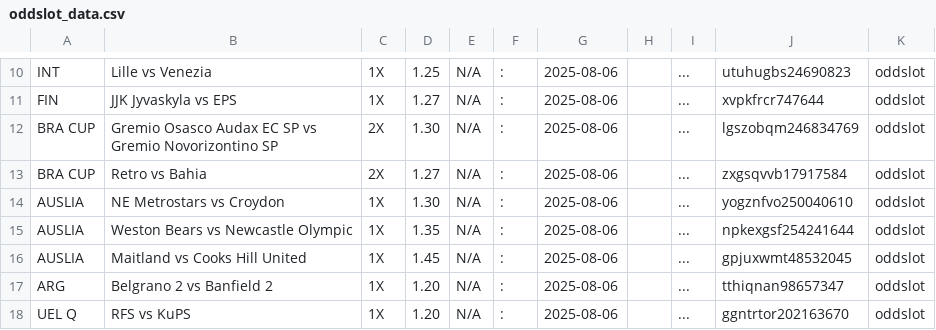
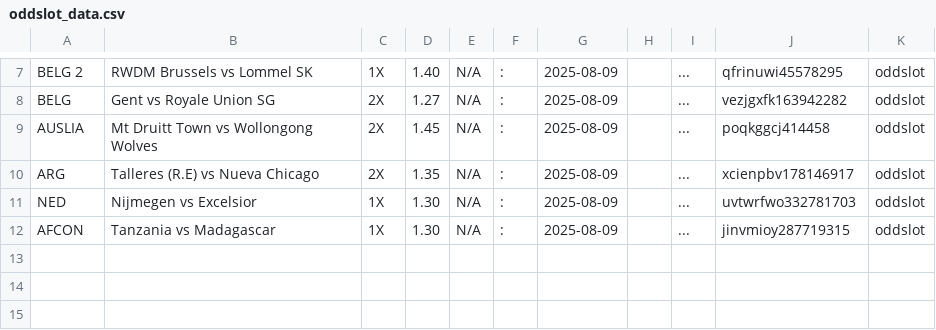
Before and after one commit to tecpg/delay_kbt_bot, a CSV file: csv_files/oddslot_data.csv, drawn as a sheet; only a part is shown, gaps mark what is left out; removed rows and columns are numbered as before the commit, all else as after; the diff covers the shown part only; the diff names each change by its address in the sheet, - before the commit and + after, or states it on an @@ line.

```diff
--- a/csv_files/oddslot_data.csv
+++ b/csv_files/oddslot_data.csv
-A7: INT
+A7: BELG 2
-B7: Lille vs Venezia
+B7: RWDM Brussels vs Lommel SK
-D7: 1.25
+D7: 1.40
-G7: 2025-08-06
+G7: 2025-08-09
-J7: utuhugbs24690823
+J7: qfrinuwi45578295
-row 11: FIN | JJK Jyvaskyla vs EPS | 1X | 1.27 | N/A | : | 2025-08-06 |  | ... | xvpkfrcr747644 | oddslot
-row 12: BRA CUP | Gremio Osasco Audax EC SP vs Gremio Novorizontino SP | 2X | 1.30 | N/A | : | 2025-08-06 |  | ... | lgszobqm246834769 | oddslot
-A8: BRA CUP
+A8: BELG
-B8: Retro vs Bahia
+B8: Gent vs Royale Union SG
-G8: 2025-08-06
+G8: 2025-08-09
-J8: zxgsqvvb17917584
+J8: vezjgxfk163942282
-row 14: AUSLIA | NE Metrostars vs Croydon | 1X | 1.30 | N/A | : | 2025-08-06 |  | ... | yogznfvo250040610 | oddslot
-row 15: AUSLIA | Weston Bears vs Newcastle Olympic | 1X | 1.35 | N/A | : | 2025-08-06 |  | ... | npkexgsf254241644 | oddslot
-B9: Maitland vs Cooks Hill United
+B9: Mt Druitt Town vs Wollongong Wolves
-C9:C10: 1X
+C9:C10: 2X
-G9:G11: 2025-08-06
+G9:G11: 2025-08-09
-J9: gpjuxwmt48532045
+J9: poqkggcj414458
-B10: Belgrano 2 vs Banfield 2
+B10: Talleres (R.E) vs Nueva Chicago
-D10: 1.20
+D10: 1.35
-J10: tthiqnan98657347
+J10: xcienpbv178146917
-A11: UEL Q
+A11: NED
-B11: RFS vs KuPS
+B11: Nijmegen vs Excelsior
-D11: 1.20
+D11: 1.30
-J11: ggntrtor202163670
+J11: uvtwrfwo332781703
+row 12: AFCON | Tanzania vs Madagascar | 1X | 1.30 | N/A | : | 2025-08-09 |  | ... | jinvmioy287719315 | oddslot
```
Also changed, not shown: 2 added rows, 5 removed rows and 21 edited cells elsewhere in this file, csv_files/bet99.csv, csv_files/bet99_draws.csv, 16 other files.
